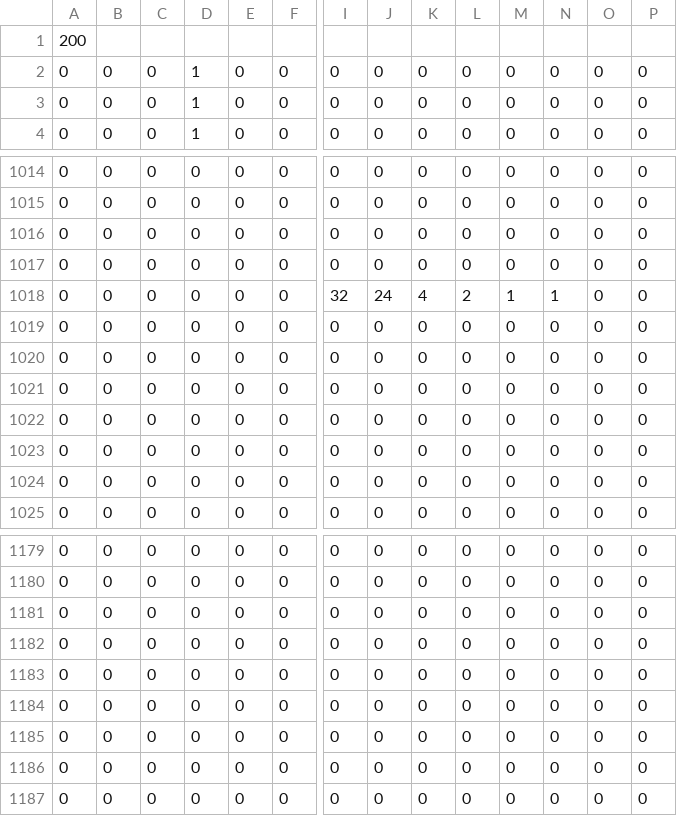
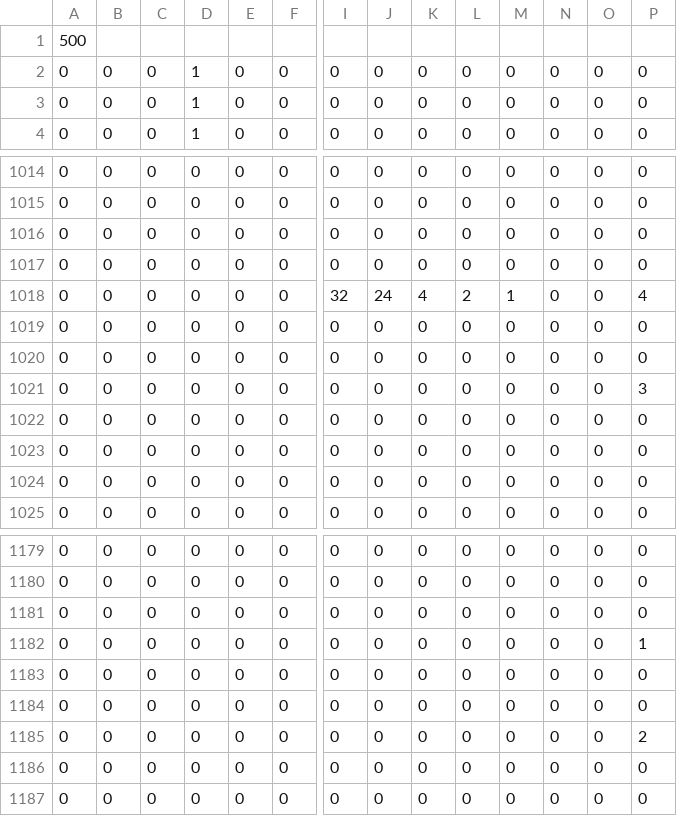
Before and after one commit to notReally47/5Guys-CSD1401-Project, a CSV file: Assets/level_mapper/level_files/Seven11_Level_1.csv, drawn as a sheet; only a part is shown, gaps mark what is left out; removed rows and columns are numbered as before the commit, all else as after; rows hold the shown columns only; the diff names each change by its address in the sheet, - before the commit and + after, or states it on an @@ line.

Commit message:
Modified Level_1, README_FIRST, and added Input Files in level_mapper

```diff
--- a/Assets/level_mapper/level_files/Seven11_Level_1.csv
+++ b/Assets/level_mapper/level_files/Seven11_Level_1.csv
-A1: 200
+A1: 500
-N1018: 1
+N1018: 0
-P1018: 0
+P1018: 4
-row 1021: 0 | 0 | 0 | 0 | 0 | 0 | 0 | 0 | 0 | 0 | 0 | 0 | 0 | 0
+row 1021: 0 | 0 | 0 | 0 | 0 | 0 | 0 | 0 | 0 | 0 | 0 | 0 | 0 | 3
-P1182: 0
+P1182: 1
-row 1185: 0 | 0 | 0 | 0 | 0 | 0 | 0 | 0 | 0 | 0 | 0 | 0 | 0 | 0
+row 1185: 0 | 0 | 0 | 0 | 0 | 0 | 0 | 0 | 0 | 0 | 0 | 0 | 0 | 2
```
Also changed, not shown: Assets/level_mapper/level_files/Seven11_Level_1_bak.csv, 12 other files.
